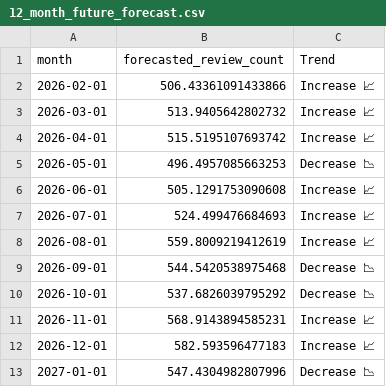
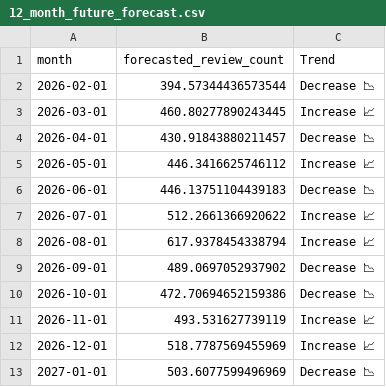
Before and after one commit to anhtuan1452/DaNang-Tourism-AI, a CSV file: eda_outputs/12_month_future_forecast.csv, drawn as a sheet.

Commit message:
feat: Seasonal-naive amplitude correction (60% naive + 40% model) for realistic 12-month forecast variation

```diff
--- a/eda_outputs/12_month_future_forecast.csv
+++ b/eda_outputs/12_month_future_forecast.csv
@@ -1,13 +1,13 @@
 month,forecasted_review_count,Trend
-2026-02-01,506.43361091433866,Increase 📈
-2026-03-01,513.9405642802732,Increase 📈
-2026-04-01,515.5195107693742,Increase 📈
-2026-05-01,496.4957085663253,Decrease 📉
-2026-06-01,505.1291753090608,Increase 📈
-2026-07-01,524.499476684693,Increase 📈
-2026-08-01,559.8009219412619,Increase 📈
-2026-09-01,544.5420538975468,Decrease 📉
-2026-10-01,537.6826039795292,Decrease 📉
-2026-11-01,568.9143894585231,Increase 📈
-2026-12-01,582.593596477183,Increase 📈
-2027-01-01,547.4304982807996,Decrease 📉
+2026-02-01,394.57344436573544,Decrease 📉
+2026-03-01,460.80277890243445,Increase 📈
+2026-04-01,430.91843880211457,Decrease 📉
+2026-05-01,446.3416625746112,Increase 📈
+2026-06-01,446.13751104439183,Decrease 📉
+2026-07-01,512.2661366920622,Increase 📈
+2026-08-01,617.9378454338794,Increase 📈
+2026-09-01,489.0697052937902,Decrease 📉
+2026-10-01,472.70694652159386,Decrease 📉
+2026-11-01,493.531627739119,Increase 📈
+2026-12-01,518.7787569455969,Increase 📈
+2027-01-01,503.6077599496969,Decrease 📉
```
Also changed, not shown: 1 other file.
